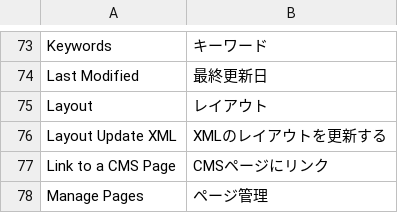
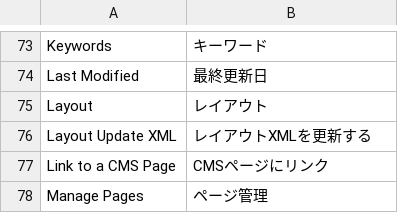
Before and after one commit to HirokazuNishi/Magento-Japanese-Translation, a CSV file: ja_JP/Mage_Cms.csv, drawn as a sheet; only a part is shown, gaps mark what is left out.

```diff
--- a/ja_JP/Mage_Cms.csv
+++ b/ja_JP/Mage_Cms.csv
@@ -75,3 +75,3 @@
 "Layout","レイアウト"
-"Layout Update XML","XMLのレイアウトを更新する"
+"Layout Update XML","レイアウトXMLを更新する"
 "Link to a CMS Page","CMSページにリンク"
```
Also changed, not shown: ja_JP/Mage_Catalog.csv, ja_JP/Mage_Downloadable.csv, 1 other file.
